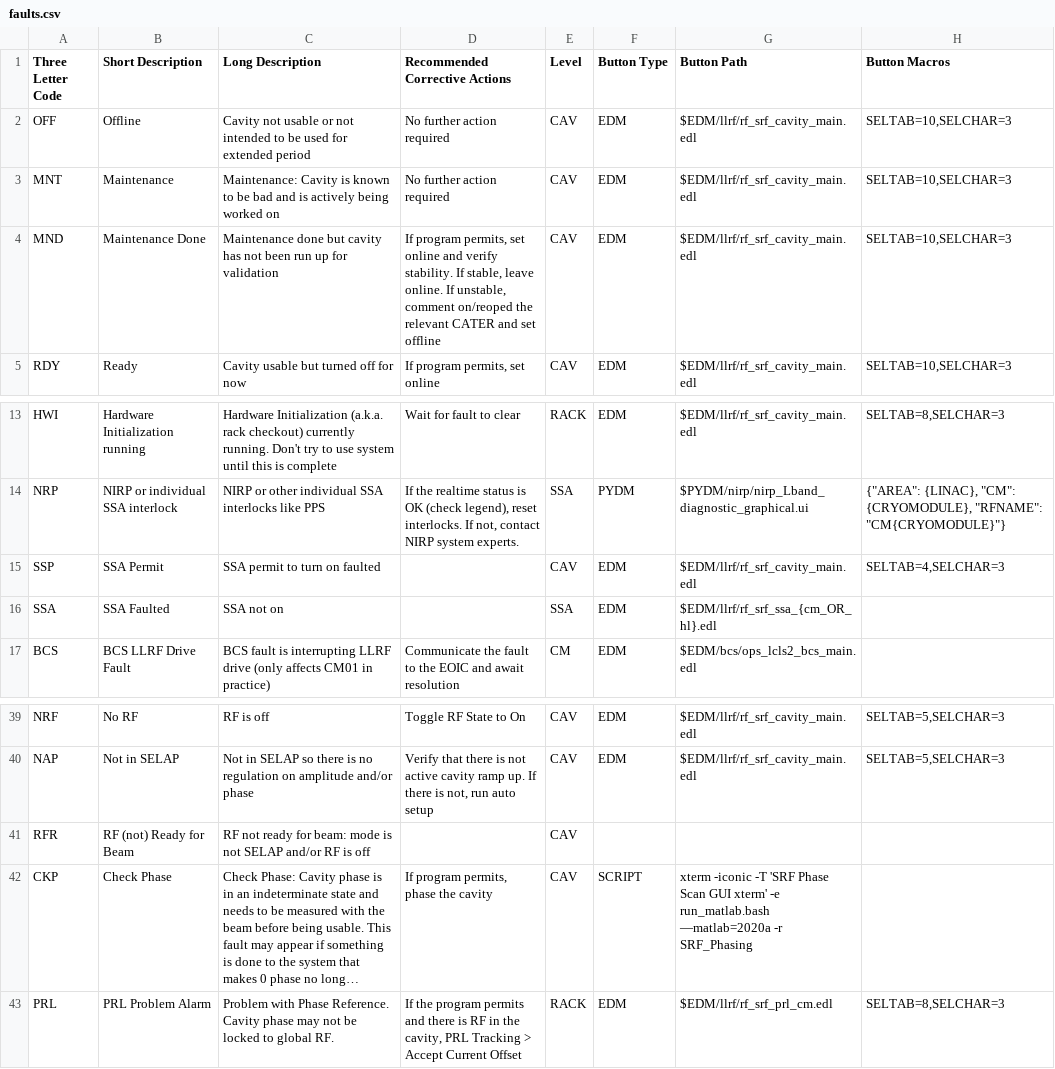
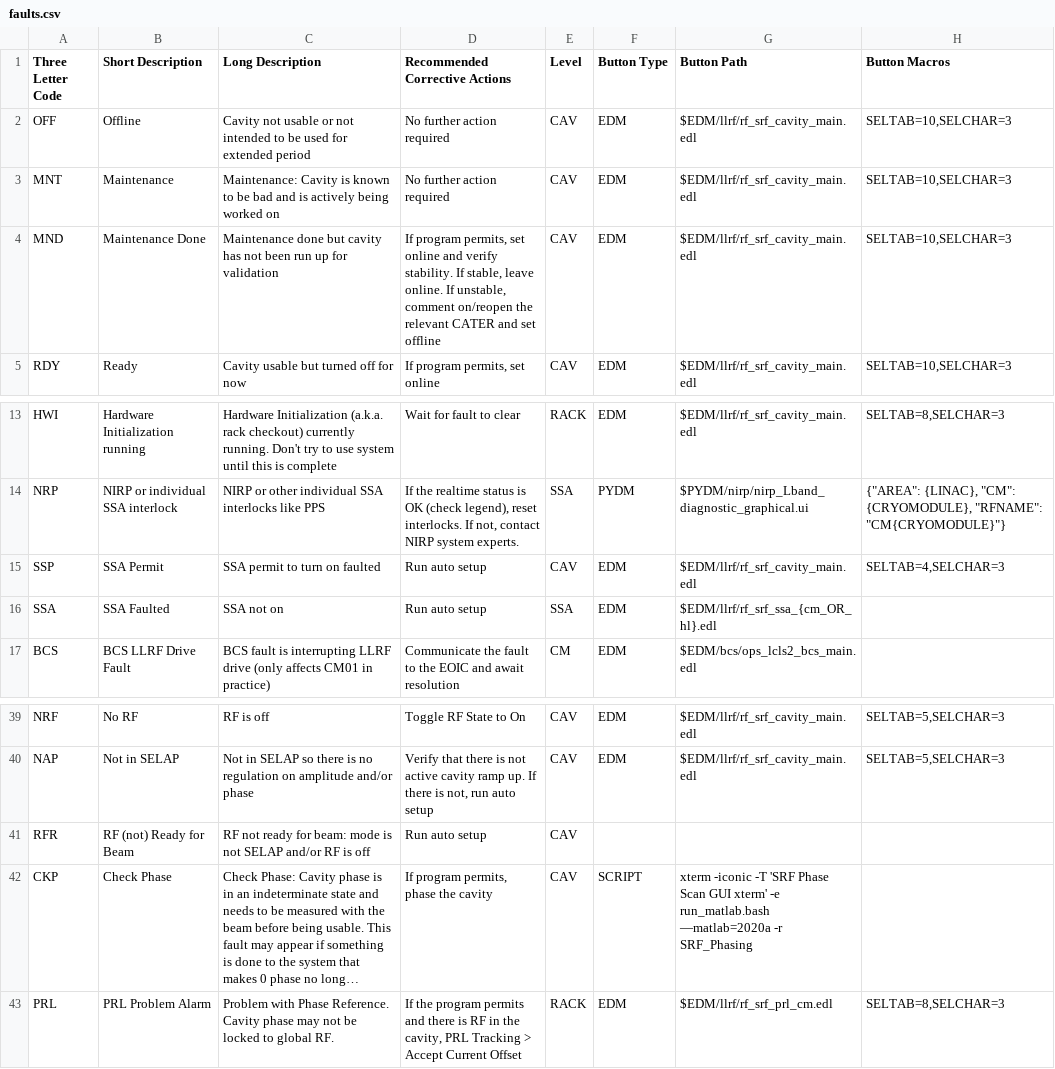
Before and after one commit to slaclab/cavityDisplay, a CSV file: faults.csv, drawn as a sheet; only a part is shown, gaps mark what is left out; long unchanged cells end in …; the diff names each change by its address in the sheet, - before the commit and + after, or states it on an @@ line.

Commit message:
adding more actions

```diff
--- a/faults.csv
+++ b/faults.csv
-D4 (Recommended Corrective Actions): …unstable, comment on/reoped the relevant…
+D4 (Recommended Corrective Actions): …unstable, comment on/reopen the relevant…
-D15:D16 (Recommended Corrective Actions): (empty)
+D15:D16 (Recommended Corrective Actions): Run auto setup
-D41 (Recommended Corrective Actions): (empty)
+D41 (Recommended Corrective Actions): Run auto setup
```
